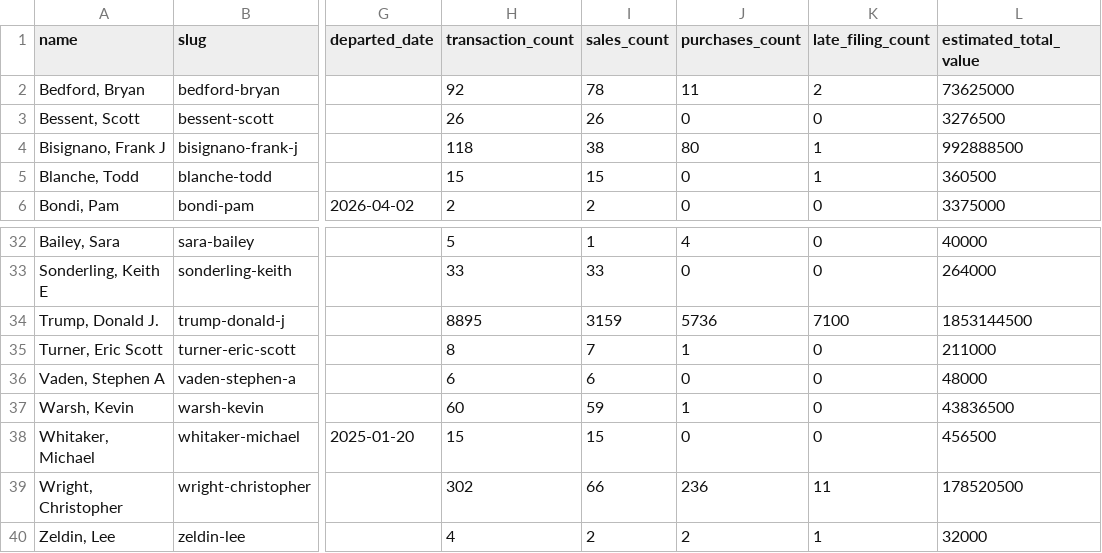
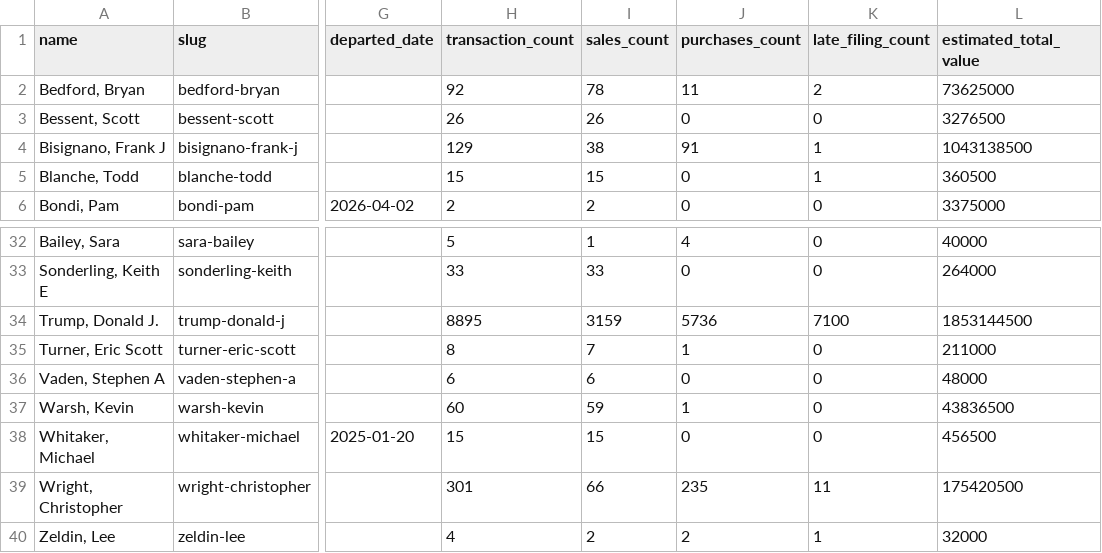
Before and after one commit to tbrown034/open-cabinet, a CSV file: public/data/officials-summary.csv, drawn as a sheet; only a part is shown, gaps mark what is left out; the diff names each change by its address in the sheet, - before the commit and + after, or states it on an @@ line.

```diff
--- a/public/data/officials-summary.csv
+++ b/public/data/officials-summary.csv
-H4 (transaction_count): 118
+H4 (transaction_count): 129
-J4 (purchases_count): 80
+J4 (purchases_count): 91
-L4 (estimated_total_value): 992888500
+L4 (estimated_total_value): 1043138500
-H39 (transaction_count): 302
+H39 (transaction_count): 301
-J39 (purchases_count): 236
+J39 (purchases_count): 235
-L39 (estimated_total_value): 178520500
+L39 (estimated_total_value): 175420500
```
Also changed, not shown: 40 other files.
